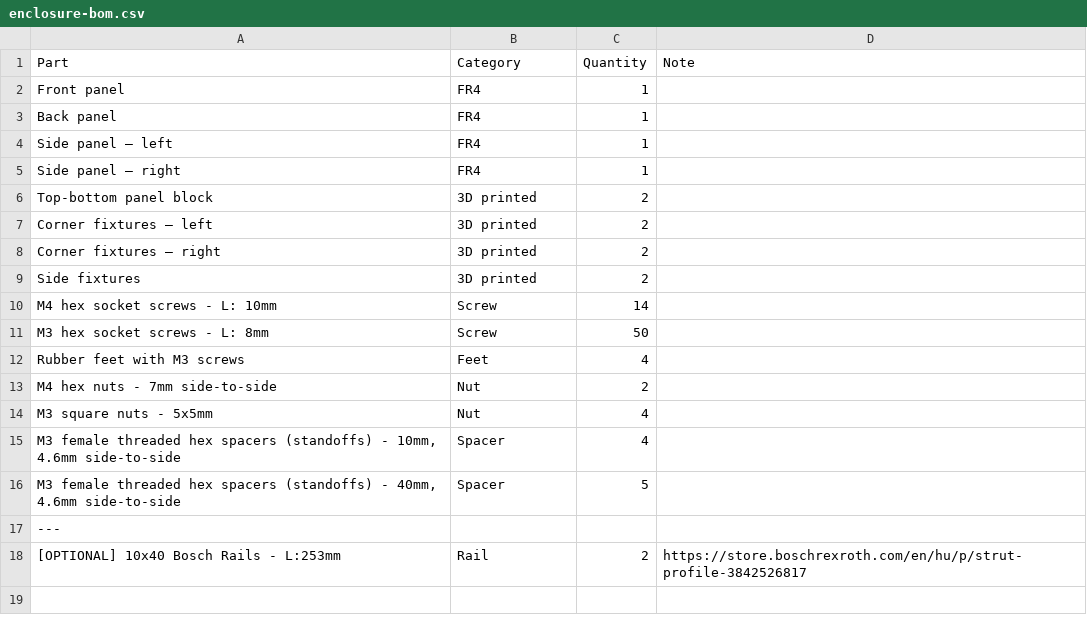
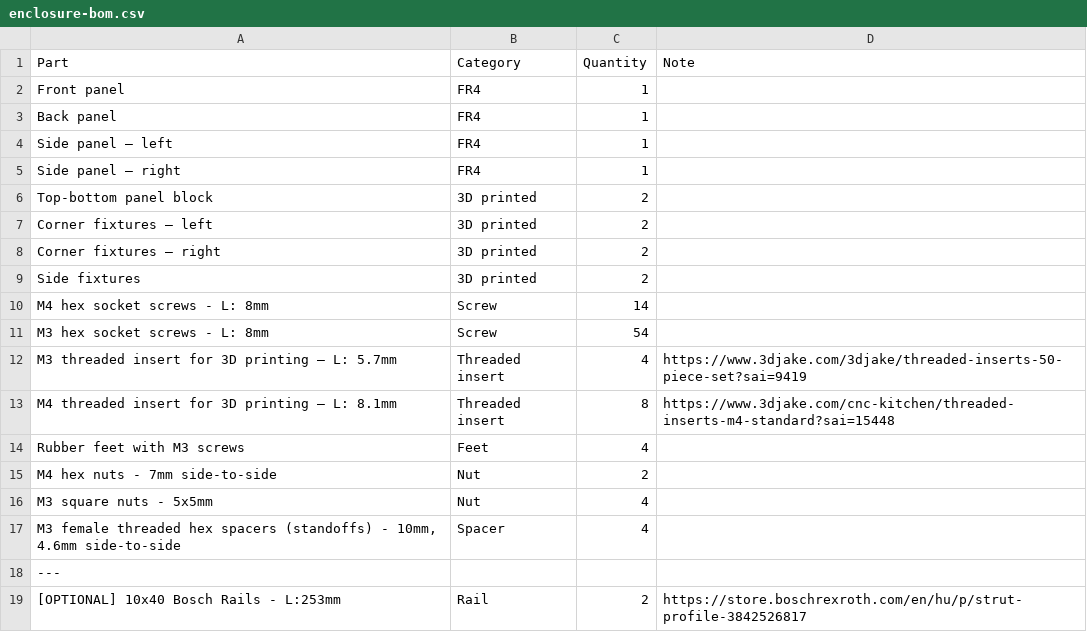
Before and after one commit to shmoergh/moduleur, a CSV file: enclosure/enclosure-bom.csv, drawn as a sheet.

Commit message:
Added threaded inserts to 3D BOM

```diff
--- a/enclosure/enclosure-bom.csv
+++ b/enclosure/enclosure-bom.csv
@@ -9,4 +9,6 @@ Corner fixtures – right,3D printed,2,
 Side fixtures,3D printed,2,
-M4 hex socket screws - L: 10mm,Screw,14,
-M3 hex socket screws - L: 8mm,Screw,50,
+M4 hex socket screws - L: 8mm,Screw,14,
+M3 hex socket screws - L: 8mm,Screw,54,
+M3 threaded insert for 3D printing — L: 5.7mm,Threaded insert,4,https://www.3djake.com/3djake/threaded-inserts-50-piece-set?sai=9419,
+M4 threaded insert for 3D printing — L: 8.1mm,Threaded insert,8,https://www.3djake.com/cnc-kitchen/threaded-inserts-m4-standard?sai=15448,
 Rubber feet with M3 screws,Feet,4,
@@ -15,3 +17,2 @@ M3 square nuts - 5x5mm,Nut,4,
 "M3 female threaded hex spacers (standoffs) - 10mm, 4.6mm side-to-side",Spacer,4,
-"M3 female threaded hex spacers (standoffs) - 40mm, 4.6mm side-to-side",Spacer,5,
 ---,,,
```
